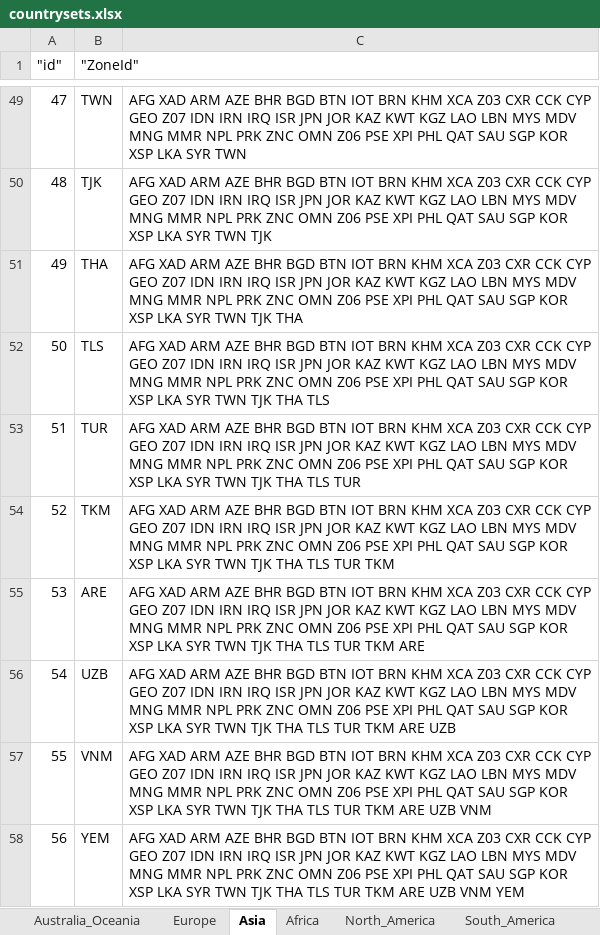
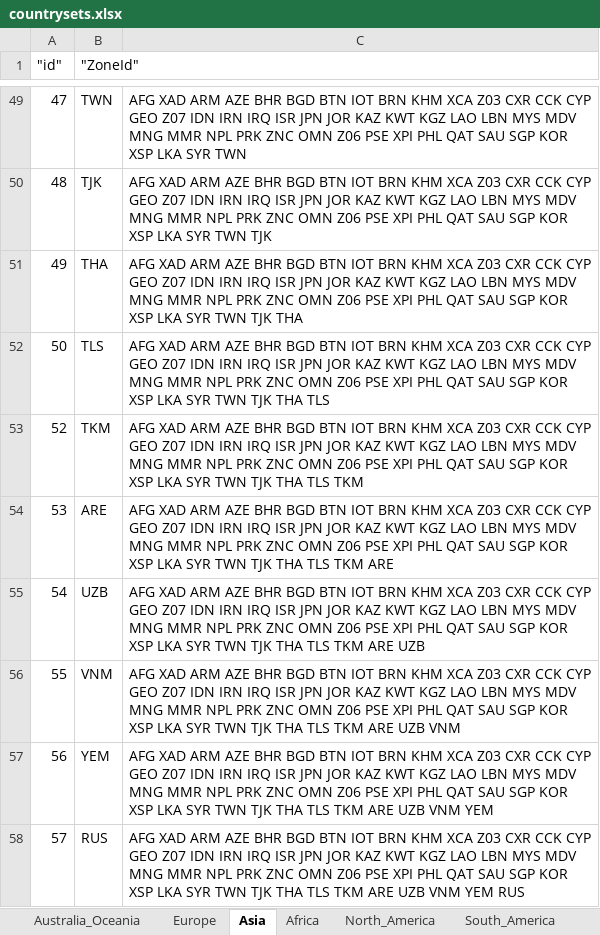
Before and after one commit to ObjectVision/NetworkModel_World, an Excel workbook: batch/countrysets.xlsx, sheet Asia, drawn as a sheet; only a part is shown, gaps mark what is left out; values as stored, in another font and other column widths than the file's, no borders; removed rows and columns are numbered as before the commit, all else as after; the diff names each change by its address in the sheet, - before the commit and + after, or states it on an @@ line.

Commit message:
Added batch files, edited countrysets Excel sheet in line with prior fix for issue #21

```diff
--- a/batch/countrysets.xlsx (sheet Asia)
+++ b/batch/countrysets.xlsx (sheet Asia)
-row 53: 51 | TUR | AFG XAD ARM AZE BHR BGD BTN IOT BRN KHM XCA Z03 CXR CCK CYP GEO Z07 IDN IRN IRQ ISR JPN JOR KAZ KWT KGZ LAO LBN MYS MDV MNG MMR NPL PRK ZNC OMN Z06 PSE XPI PHL QAT SAU SGP KOR XSP LKA SYR TWN TJK THA TLS TUR
-C53: …THA TLS TUR TKM
+C53: …THA TLS TKM
-C54: …THA TLS TUR TKM ARE
+C54: …THA TLS TKM ARE
-C55: …THA TLS TUR TKM ARE…
+C55: …THA TLS TKM ARE…
-C56: …THA TLS TUR TKM ARE…
+C56: …THA TLS TKM ARE…
-C57: …THA TLS TUR TKM ARE…
+C57: …THA TLS TKM ARE…
+row 58: 57 | RUS | AFG XAD ARM AZE BHR BGD BTN IOT BRN KHM XCA Z03 CXR CCK CYP GEO Z07 IDN IRN IRQ ISR JPN JOR KAZ KWT KGZ LAO LBN MYS MDV MNG MMR NPL PRK ZNC OMN Z06 PSE XPI PHL QAT SAU SGP KOR XSP LKA SYR TWN TJK THA TLS TKM ARE UZB VNM YEM RUS
```
Also changed, not shown: sheet Europe.
